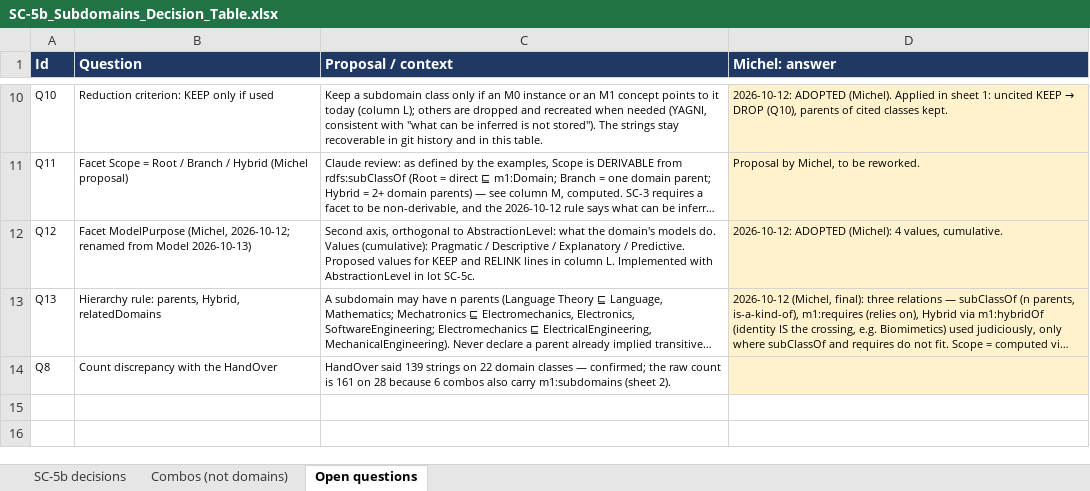
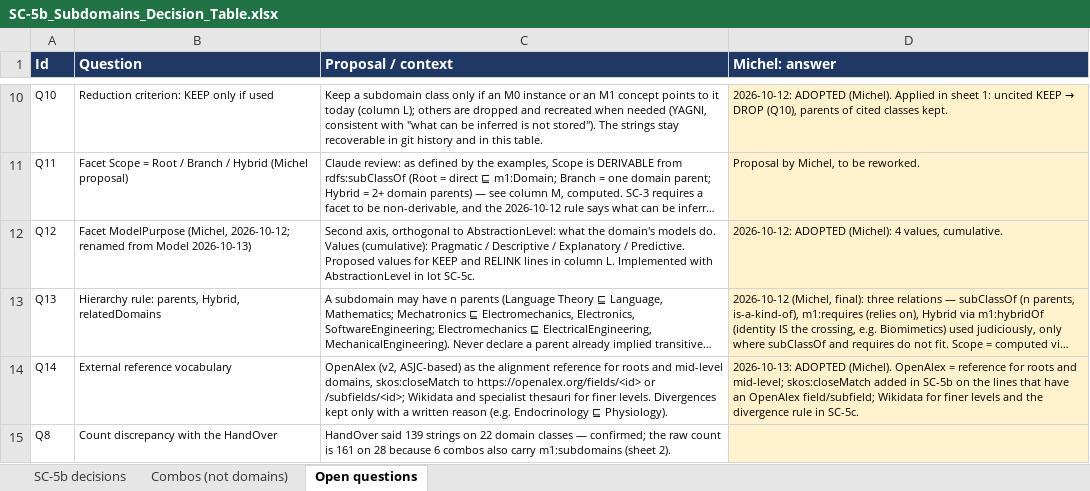
Before and after one commit to Echopraxium/tscg, an Excel workbook: ontology/docs/_01_Worksite/WS-5/SC-5b/SC-5b_Subdomains_Decision_Table.xlsx, sheet Open questions, drawn as a sheet; only a part is shown, gaps mark what is left out; long unchanged cells end in …; values as stored, in another font and other column widths than the file's, no borders; the diff names each change by its address in the sheet, - before the commit and + after, or states it on an @@ line.

```diff
--- a/ontology/docs/_01_Worksite/WS-5/SC-5b/SC-5b_Subdomains_Decision_Table.xlsx (sheet Open questions)
+++ b/ontology/docs/_01_Worksite/WS-5/SC-5b/SC-5b_Subdomains_Decision_Table.xlsx (sheet Open questions)
+row 14: Q14 | External reference vocabulary | OpenAlex (v2, ASJC-based) as the alignment reference for roots and mid-level domains, skos:closeMatch to https://openalex.org/fields/<id> or /subfields/<id>; Wikidata and specialist thesauri for finer levels. Divergences kept only with a written reason (e.g. Endocrinology ⊑ Physiology). | 2026-10-13: ADOPTED (Michel). OpenAlex = reference for roots and mid-level; skos:closeMatch added in SC-5b on the lines that have an OpenAlex field/subfield; Wikidata for finer levels and the divergence rule in SC-5c.
```
Also changed, not shown: sheet SC-5b decisions, 2 other files.
